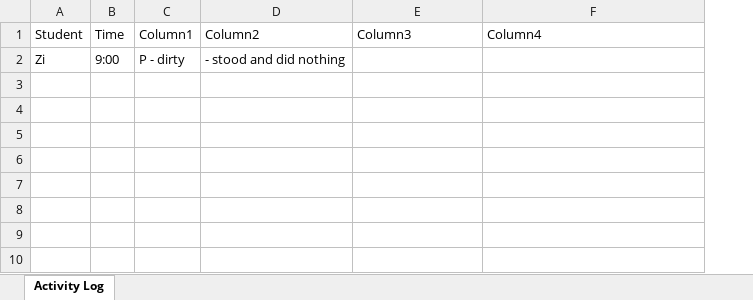
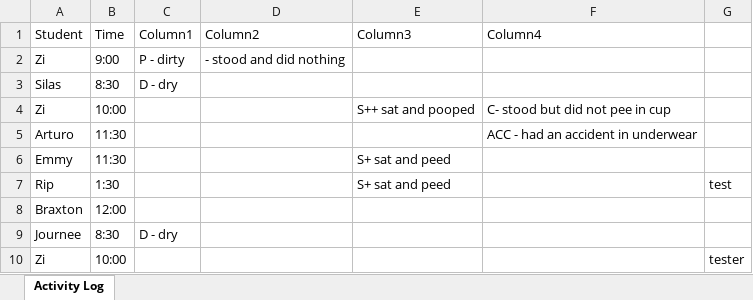
Before and after one commit to sharonmcdavis/THH, an Excel workbook: daily-status/student_activity.xlsx, sheet Activity Log, drawn as a sheet; values as stored, in another font and other column widths than the file's, no borders; the diff names each change by its address in the sheet, - before the commit and + after, or states it on an @@ line.

Commit message:
adding functionality for student status updates

```diff
--- a/daily-status/student_activity.xlsx (sheet Activity Log)
+++ b/daily-status/student_activity.xlsx (sheet Activity Log)
+column G, empty
+row 3: Silas | 8:30 | D - dry
+row 4: Zi | 10:00 |  |  | S++ sat and pooped | C- stood but did not pee in cup
+row 5: Arturo | 11:30 |  |  |  | ACC - had an accident in underwear
+row 6: Emmy | 11:30 |  |  | S+ sat and peed
+row 7: Rip | 1:30 |  |  | S+ sat and peed |  | test
+row 8: Braxton | 12:00
+row 9: Journee | 8:30 | D - dry
+row 10: Zi | 10:00 |  |  |  |  | tester
```
Also changed, not shown: 8 other files.
